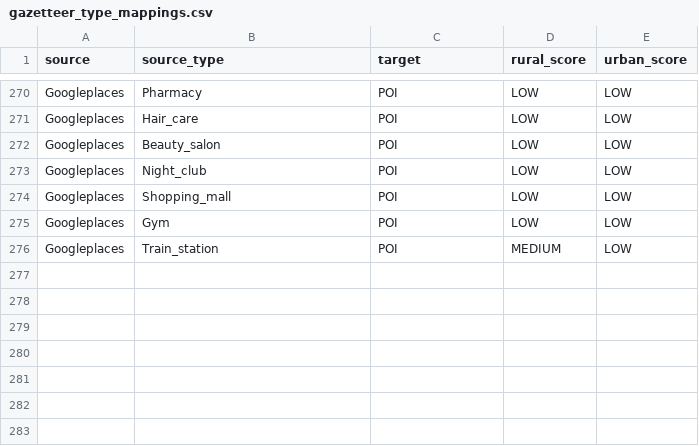
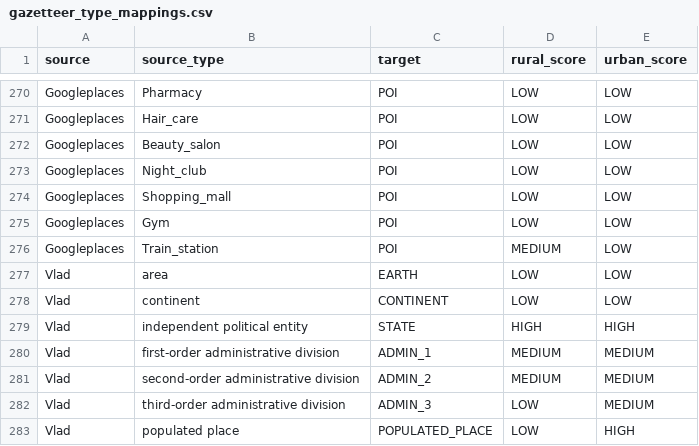
Before and after one commit to scmmmh/pycaptioner, a CSV file: src/pycaptioner/data/gazetteer_type_mappings.csv, drawn as a sheet; only a part is shown, gaps mark what is left out; the diff names each change by its address in the sheet, - before the commit and + after, or states it on an @@ line.

Commit message:
Added type mappings for the hierarchy data in Vlad's gazetteer. Added support for generating containment statements.

```diff
--- a/src/pycaptioner/data/gazetteer_type_mappings.csv
+++ b/src/pycaptioner/data/gazetteer_type_mappings.csv
+row 277: Vlad | area | EARTH | LOW | LOW
+row 278: Vlad | continent | CONTINENT | LOW | LOW
+row 279: Vlad | independent political entity | STATE | HIGH | HIGH
+row 280: Vlad | first-order administrative division | ADMIN_1 | MEDIUM | MEDIUM
+row 281: Vlad | second-order administrative division | ADMIN_2 | MEDIUM | MEDIUM
+row 282: Vlad | third-order administrative division | ADMIN_3 | LOW | MEDIUM
+row 283: Vlad | populated place | POPULATED_PLACE | LOW | HIGH
```
Also changed, not shown: 4 other files.
